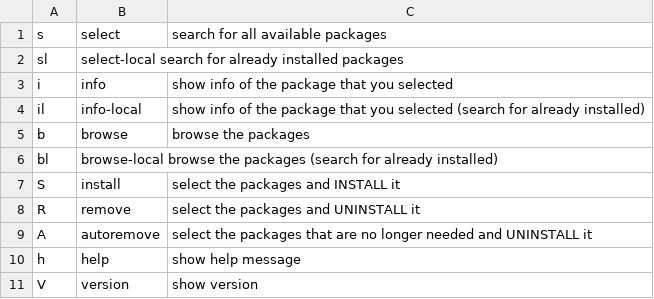
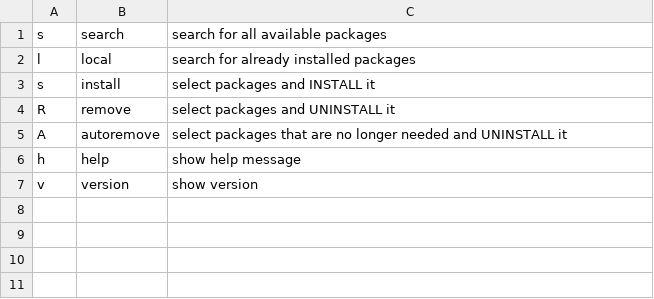
Before and after one commit to sheepla/fzpac, a TSV file: subcmds.tsv, drawn as a sheet.

```diff
--- a/subcmds.tsv
+++ b/subcmds.tsv
@@ -1,11 +1,7 @@
-s	select	search for all available packages
-sl	select-local search for already installed packages
-i	info	show info of the package that you selected
-il	info-local	show info of the package that you selected (search for already installed)
-b	browse	browse the packages
-bl	browse-local browse the packages (search for already installed)
-S	install	select the packages and INSTALL it
-R	remove	select the packages and UNINSTALL it
-A	autoremove	select the packages that are no longer needed and UNINSTALL it
+s	search	search for all available packages
+l	local	search for already installed packages
+s	install	select packages and INSTALL it
+R	remove	select packages and UNINSTALL it
+A	autoremove	select packages that are no longer needed and UNINSTALL it
 h	help	show help message
-V	version	show version
+v	version	show version
```
Also changed, not shown: 3 other files.
